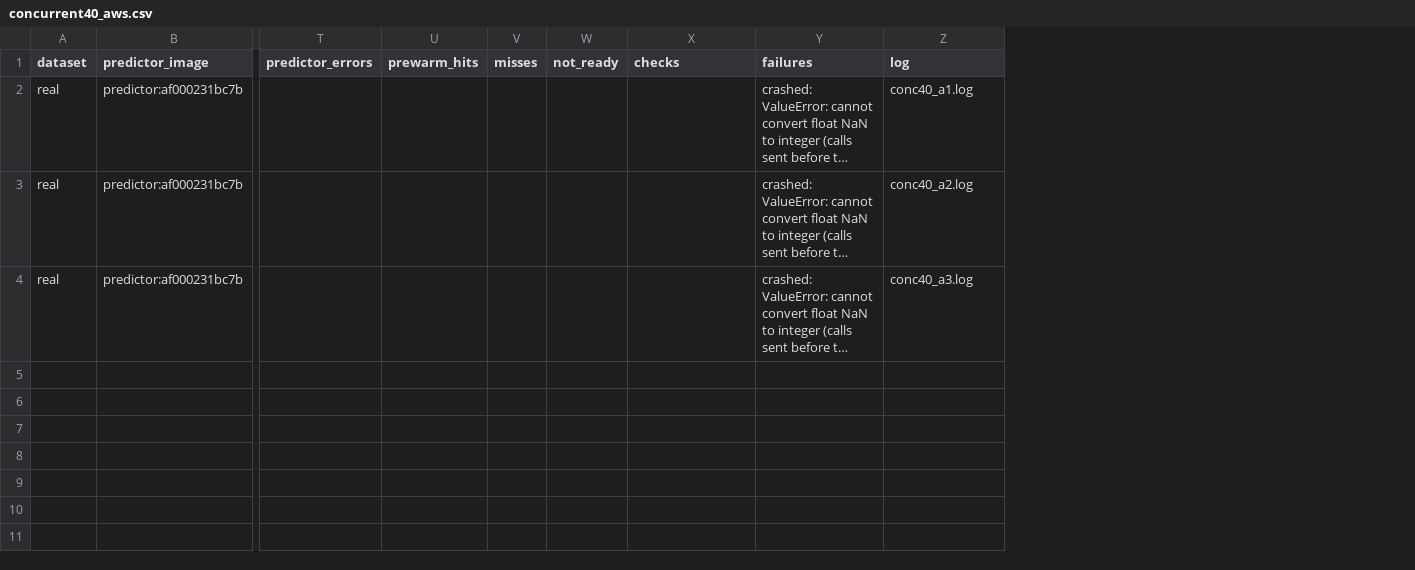
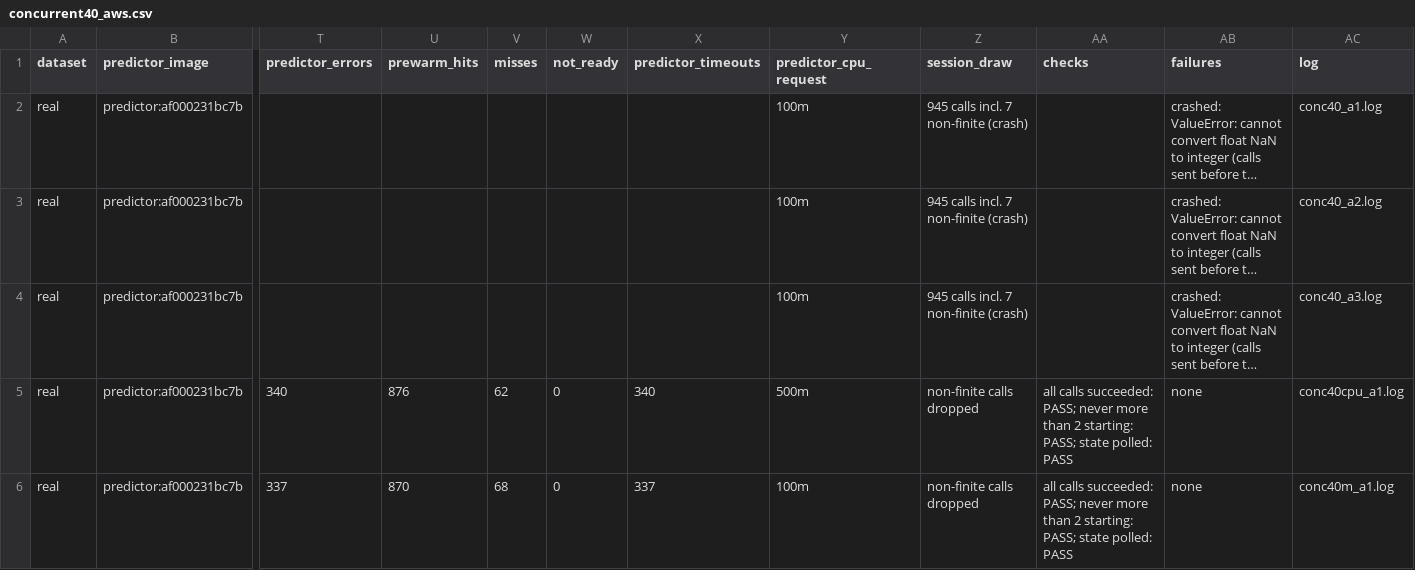
Before and after one commit to SYNKRONOX/skypiea-prewarm, a CSV file: results/concurrent40_aws.csv, drawn as a sheet; only a part is shown, gaps mark what is left out; long unchanged cells end in …; rows hold the shown columns only; the diff names each change by its address in the sheet, - before the commit and + after, or states it on an @@ line.

```diff
--- a/results/concurrent40_aws.csv
+++ b/results/concurrent40_aws.csv
+column X (predictor_timeouts), empty
+column Y (predictor_cpu_request), rows 2-4: all 100m
+column Z (session_draw), rows 2-4: all 945 calls incl. 7 non-finite (crash)
+row 5: real | predictor:af000231bc7b | 340 | 876 | 62 | 0 | 340 | 500m | non-finite calls dropped | all calls succeeded: PASS; never more than 2 starting: PASS; state polled: PASS | none | conc40cpu_a1.log
+row 6: real | predictor:af000231bc7b | 337 | 870 | 68 | 0 | 337 | 100m | non-finite calls dropped | all calls succeeded: PASS; never more than 2 starting: PASS; state polled: PASS | none | conc40m_a1.log
```
Also changed, not shown: results/aws_image_digests.csv, results/scenario_aws_prd_SYNTHETIC_summary.csv, 7 other files.
